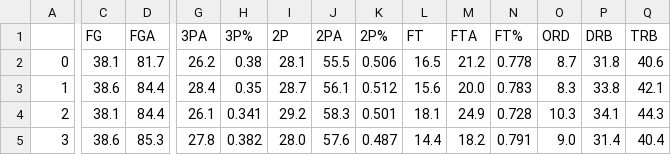
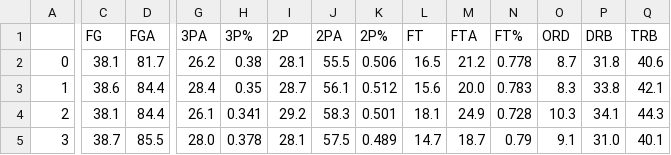
Before and after one commit to if1015-datascience-ufpe/2017-2-projeto-crp3-bvcl-plal, a CSV file: team_stats/Atlanta_Hawks_stats_2014_to_2018.csv, drawn as a sheet; only a part is shown, gaps mark what is left out; the diff covers the shown part only; the diff names each change by its address in the sheet, - before the commit and + after, or states it on an @@ line.

```diff
--- a/team_stats/Atlanta_Hawks_stats_2014_to_2018.csv
+++ b/team_stats/Atlanta_Hawks_stats_2014_to_2018.csv
-C5 (FG): 38.6
+C5 (FG): 38.7
-D5 (FGA): 85.3
+D5 (FGA): 85.5
-G5 (3PA): 27.8
+G5 (3PA): 28.0
-H5 (3P%): 0.382
+H5 (3P%): 0.378
-I5 (2P): 28.0
+I5 (2P): 28.1
-J5 (2PA): 57.6
+J5 (2PA): 57.5
-K5 (2P%): 0.487
+K5 (2P%): 0.489
-L5 (FT): 14.4
+L5 (FT): 14.7
-M5 (FTA): 18.2
+M5 (FTA): 18.7
-N5 (FT%): 0.791
+N5 (FT%): 0.79
-O5 (ORD): 9.0
+O5 (ORD): 9.1
-P5 (DRB): 31.4
+P5 (DRB): 31.0
-Q5 (TRB): 40.4
+Q5 (TRB): 40.1
```
Also changed, not shown: 5 edited cells elsewhere in this file, team_stats/Chicago_Bulls_stats_2014_to_2018.csv, team_stats/Dallas_Mavericks_stats_2014_to_2018.csv, 36 other files.
